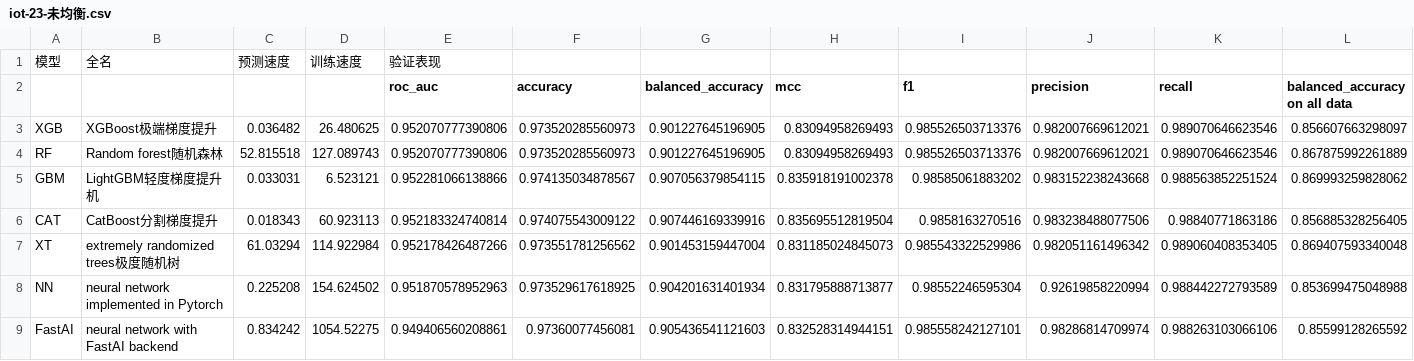
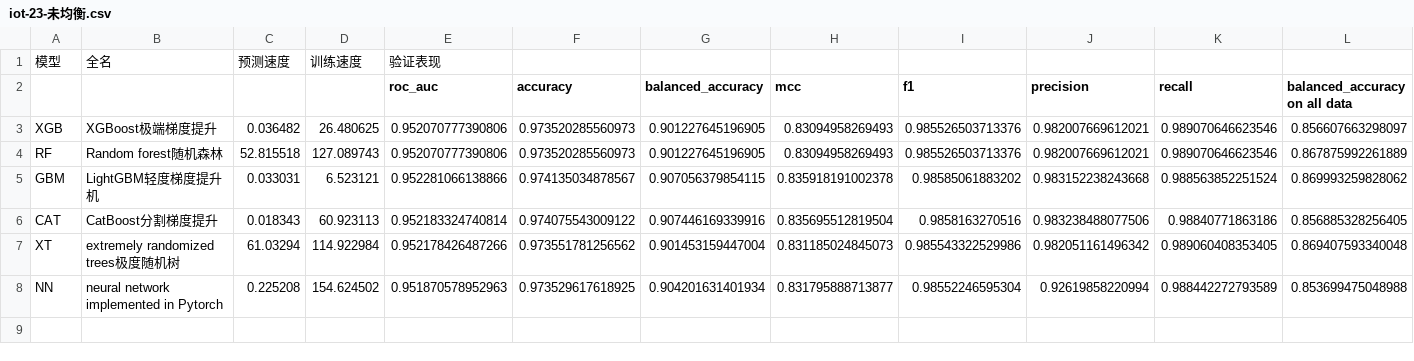
Before and after one commit to wuguobeijing/Edge_project_docs, a CSV file: 入侵检测&安全相关/iot-23-未均衡.csv, drawn as a sheet; only a part is shown; rows hold the shown columns only; the diff names each change by its address in the sheet, - before the commit and + after, or states it on an @@ line.

```diff
--- a/入侵检测&安全相关/iot-23-未均衡.csv
+++ b/入侵检测&安全相关/iot-23-未均衡.csv
-row 9: FastAI | neural network with FastAI backend | 0.834242 | 1054.52275 | 0.949406560208861 | 0.97360077456081 | 0.905436541121603 | 0.832528314944151 | 0.985558242127101 | 0.98286814709974 | 0.988263103066106 | 0.85599128265592
```
Also changed, not shown: 入侵检测&安全相关/Ton-iot未均衡.csv, 入侵检测&安全相关/iot-23-均衡.csv, 9 other files.
